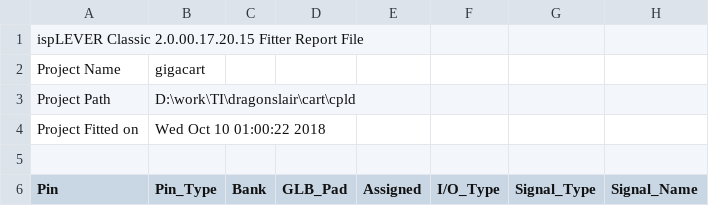
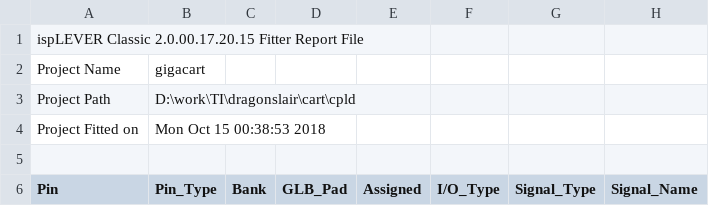
Before and after one commit to tursilion/gigacart, a CSV file: cart/cpld/gigacart_pin.csv, drawn as a sheet; only a part is shown.

Commit message:
-updated output with final dither and created scripts to build it -updated videostepper app for sorting -documented all frames -updated final cart schematic (not PCB yet)

```diff
--- a/cart/cpld/gigacart_pin.csv
+++ b/cart/cpld/gigacart_pin.csv
@@ -3,3 +3,3 @@ Project Name,gigacart
 Project Path,D:\work\TI\dragonslair\cart\cpld
-Project Fitted on,Wed Oct 10 01:00:22 2018
+Project Fitted on,Mon Oct 15 00:38:53 2018
 
```
Also changed, not shown: 42 other files.
